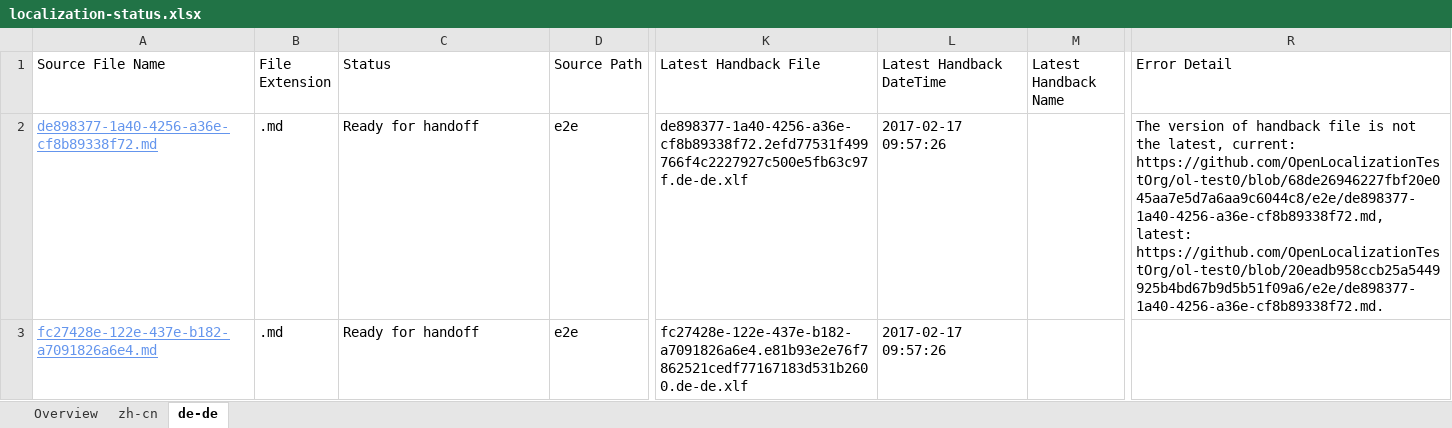
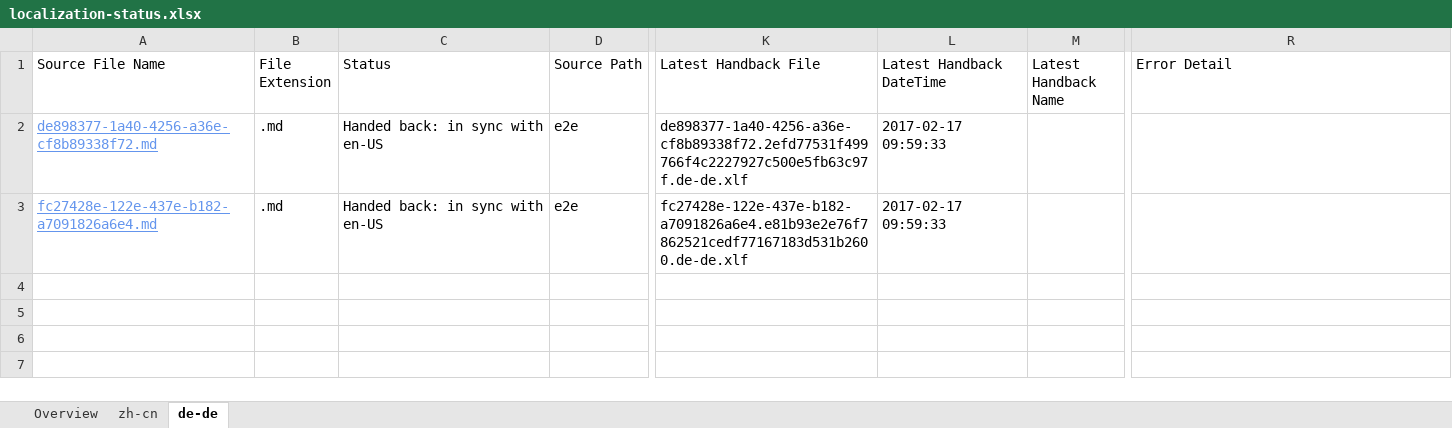
Before and after one commit to OpenLocalizationTestOrg/ol-test4-handback, an Excel workbook: ol-handback/OpenLocalizationTestOrg/ol-test0/xinjiang/localization-status.xlsx, sheet de-de, drawn as a sheet; only a part is shown, gaps mark what is left out; values as stored, in another font and other column widths than the file's, no borders; table styles not drawn; the diff names each change by its address in the sheet, - before the commit and + after, or states it on an @@ line.

Commit message:
Generate Report for Handback

```diff
--- a/ol-handback/OpenLocalizationTestOrg/ol-test0/xinjiang/localization-status.xlsx (sheet de-de)
+++ b/ol-handback/OpenLocalizationTestOrg/ol-test0/xinjiang/localization-status.xlsx (sheet de-de)
-C2:C3 (Status): Ready for handoff
+C2:C3 (Status): Handed back: in sync with en-US
-L2:L3 (Latest Handback DateTime): 2017-02-17 09:57:26
+L2:L3 (Latest Handback DateTime): 2017-02-17 09:59:33
-R2 (Error Detail): The version of handback file is not the latest, current: https://github.com/OpenLocalizationTestOrg/ol-test0/blob/68de26946227fbf20e045aa7e5d7a6aa9c6044c8/e2e/de898377-1a40-4256-a36e-cf8b89338f72.md, latest: https://github.com/OpenLocalizationTestOrg/ol-test0/blob/20eadb958ccb25a5449925b4bd67b9d5b51f09a6/e2e/de898377-1a40-4256-a36e-cf8b89338f72.md.
+R2 (Error Detail): (empty)
```
Also changed, not shown: sheet zh-cn, sheet Overview, ol-handback/OpenLocalizationTestOrg/ol-test0/xinjiang/handback-status.xlsx.
